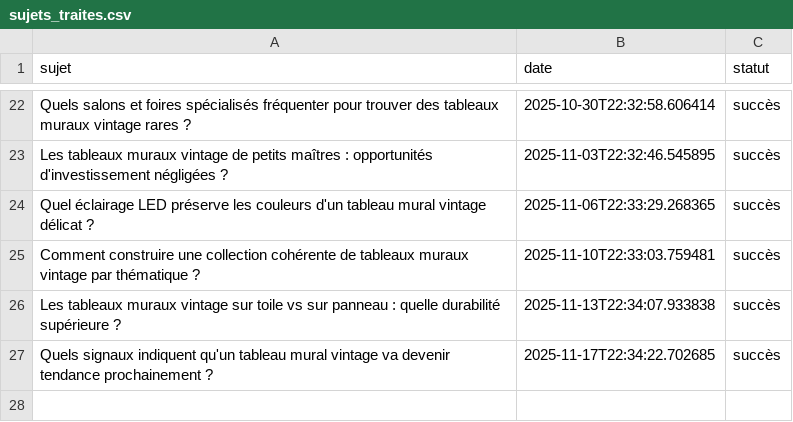
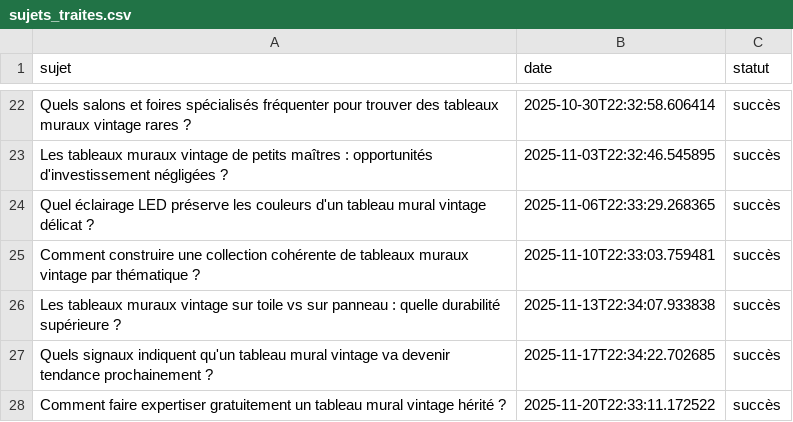
Before and after one commit to Metalosmose21/Vintage-2, a CSV file: sujets_traites.csv, drawn as a sheet; only a part is shown, gaps mark what is left out; the diff names each change by its address in the sheet, - before the commit and + after, or states it on an @@ line.

```diff
--- a/sujets_traites.csv
+++ b/sujets_traites.csv
+row 28: Comment faire expertiser gratuitement un tableau mural vintage hérité ? | 2025-11-20T22:33:11.172522 | succès
```
Also changed, not shown: sujets.csv.
